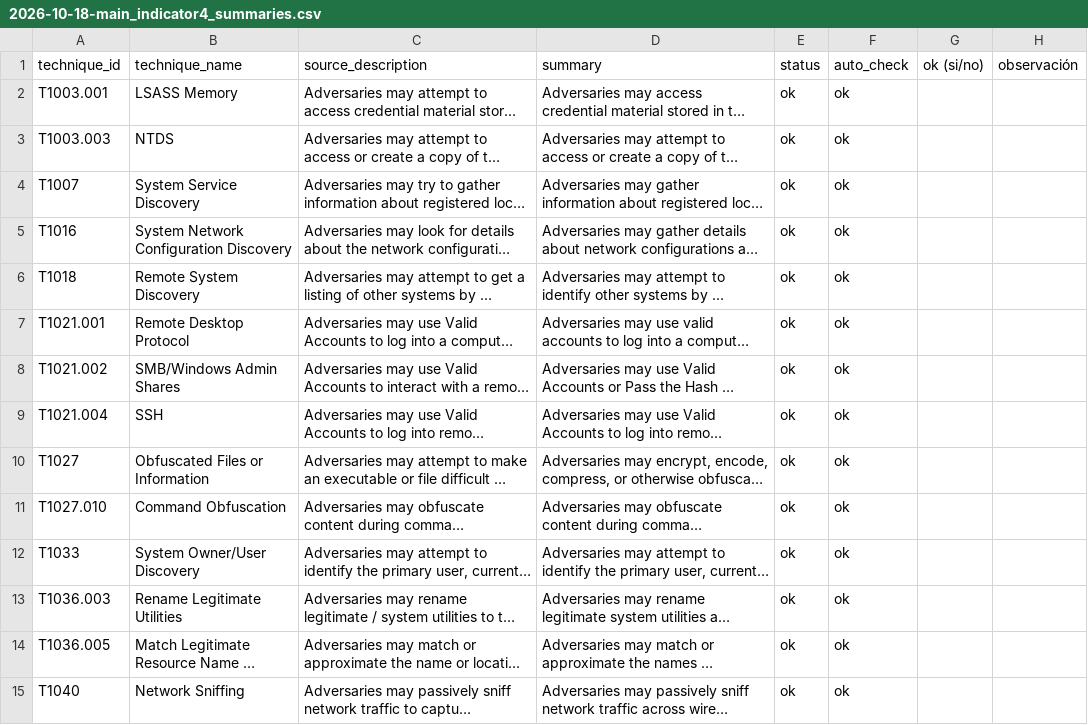
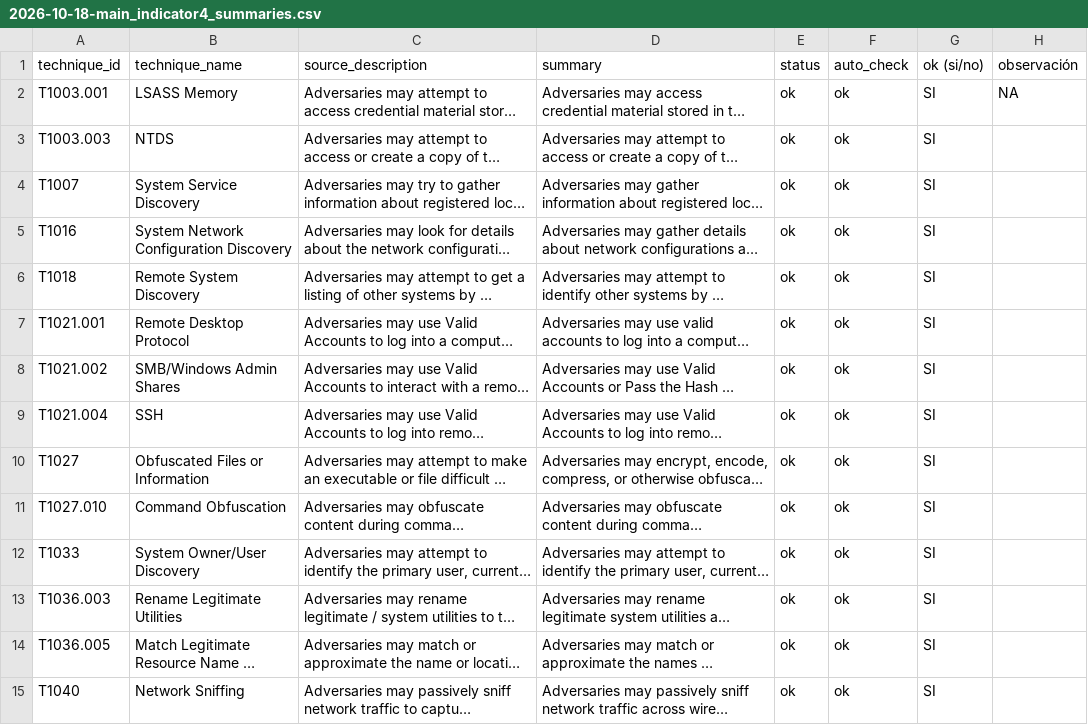
Before and after one commit to Mumogg/attack-exposure-model, a CSV file: eval/review_sheets/2026-10-18-main_indicator4_summaries.csv, drawn as a sheet; only a part is shown; long unchanged cells end in …; the diff covers the shown part only; the diff names each change by its address in the sheet, - before the commit and + after, or states it on an @@ line.

```diff
--- a/eval/review_sheets/2026-10-18-main_indicator4_summaries.csv
+++ b/eval/review_sheets/2026-10-18-main_indicator4_summaries.csv
-G2:G15 (ok (si/no)): (empty)
+G2:G15 (ok (si/no)): SI
-H2 (observación): (empty)
+H2 (observación): NA
```
Also changed, not shown: 57 edited cells elsewhere in this file, eval/review_sheets/2026-10-18-main_indicator5_sample.csv, runs/2026-10-18-main/results/indicator4.csv, 7 other files.
